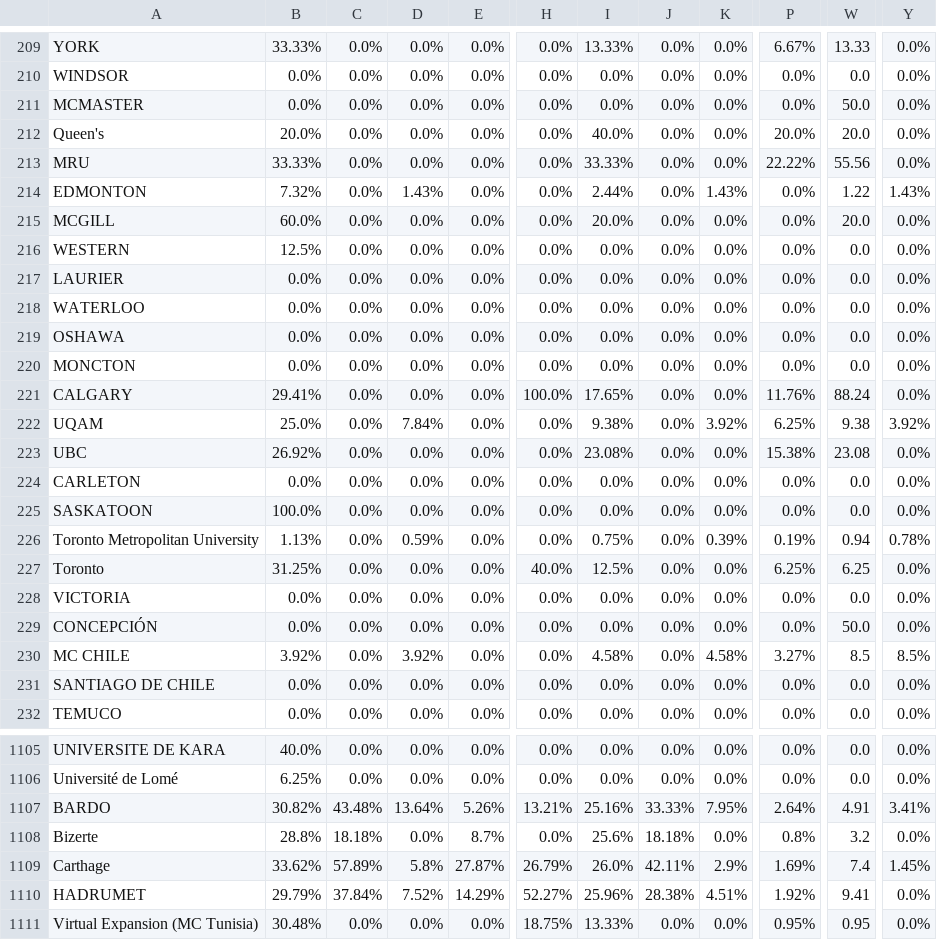
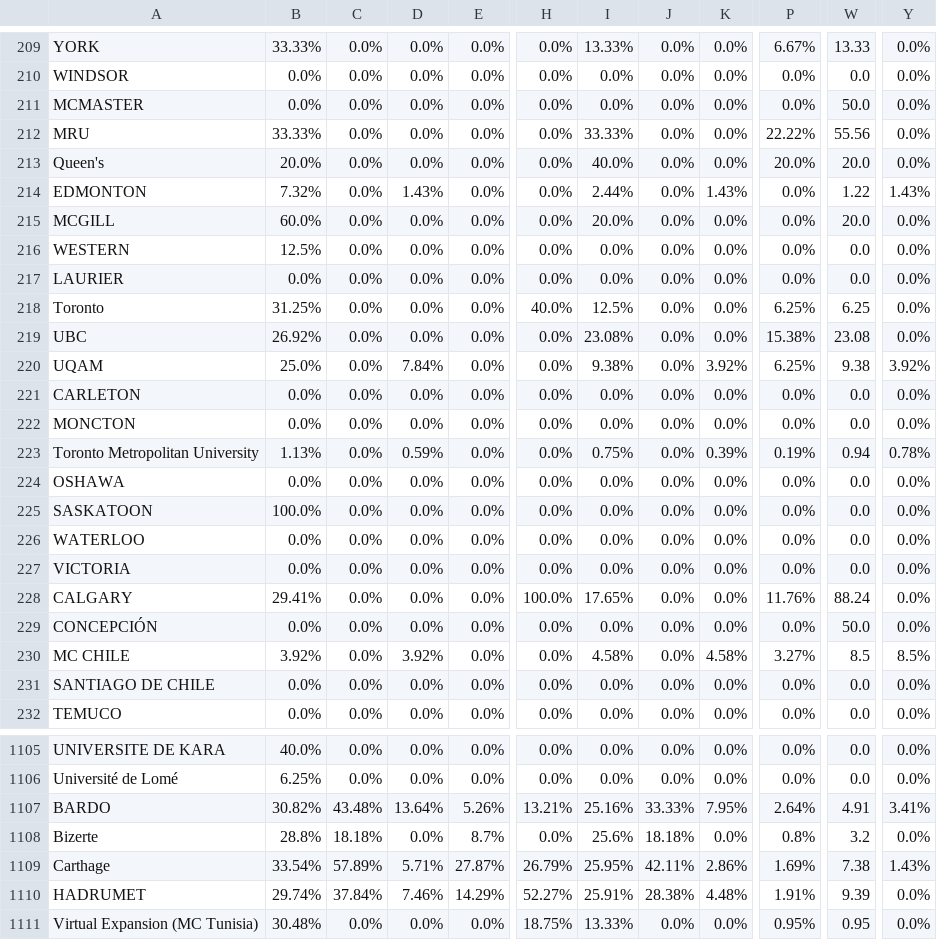
Before and after one commit to AIESEC-LK/data-pipeline, a CSV file: cr_applicant_df.csv, drawn as a sheet; only a part is shown, gaps mark what is left out; the diff covers the shown part only; the diff names each change by its address in the sheet, - before the commit and + after, or states it on an @@ line.

```diff
--- a/cr_applicant_df.csv
+++ b/cr_applicant_df.csv
@@ row 213 moved to row 212: MRU @@
@@ row 227 moved to row 218: Toronto @@
@@ row 223 moved to row 219: UBC @@
@@ row 222 moved to row 220: UQAM @@
@@ row 224 moved to row 221: CARLETON @@
@@ row 220 moved to row 222: MONCTON @@
@@ row 226 moved to row 223: Toronto Metropolitan University @@
@@ row 219 moved to row 224: OSHAWA @@
@@ row 228 moved to row 227: VICTORIA @@
-B1109: 33.62%
+B1109: 33.54%
-D1109: 5.8%
+D1109: 5.71%
-I1109: 26.0%
+I1109: 25.95%
-K1109: 2.9%
+K1109: 2.86%
-W1109: 7.4
+W1109: 7.38
-Y1109: 1.45%
+Y1109: 1.43%
-B1110: 29.79%
+B1110: 29.74%
-D1110: 7.52%
+D1110: 7.46%
-I1110: 25.96%
+I1110: 25.91%
-K1110: 4.51%
+K1110: 4.48%
-P1110: 1.92%
+P1110: 1.91%
-W1110: 9.41
+W1110: 9.39
```
Also changed, not shown: 20 moved rows elsewhere in this file, abs_df.csv, cr_accepted_df.csv, 3 other files.
